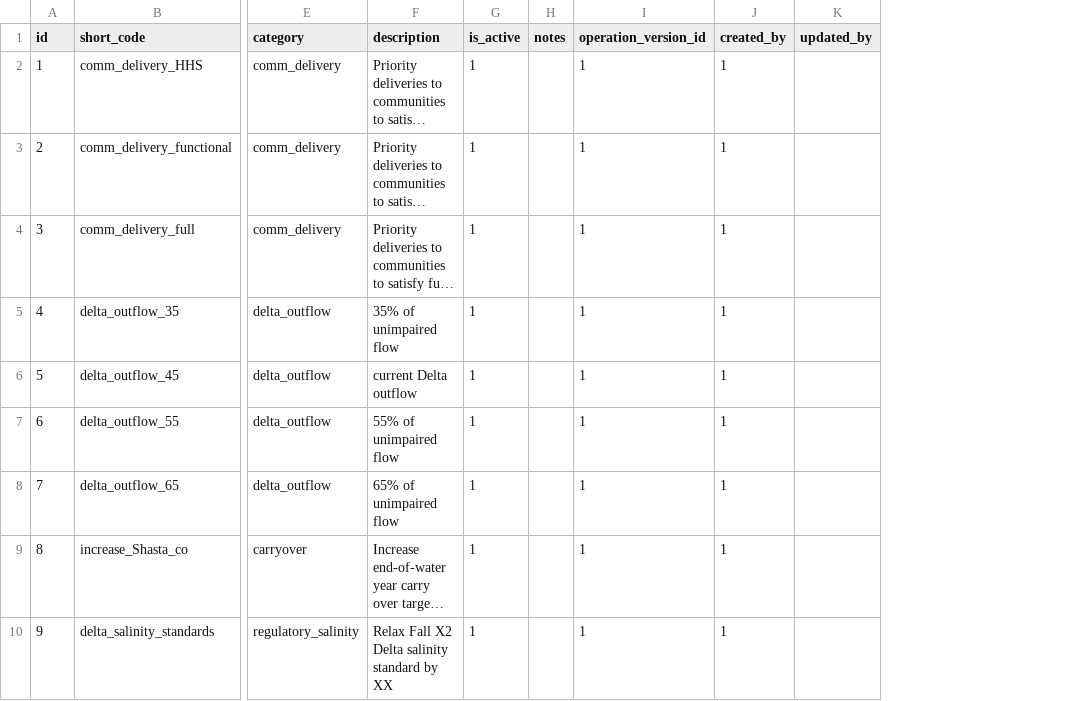
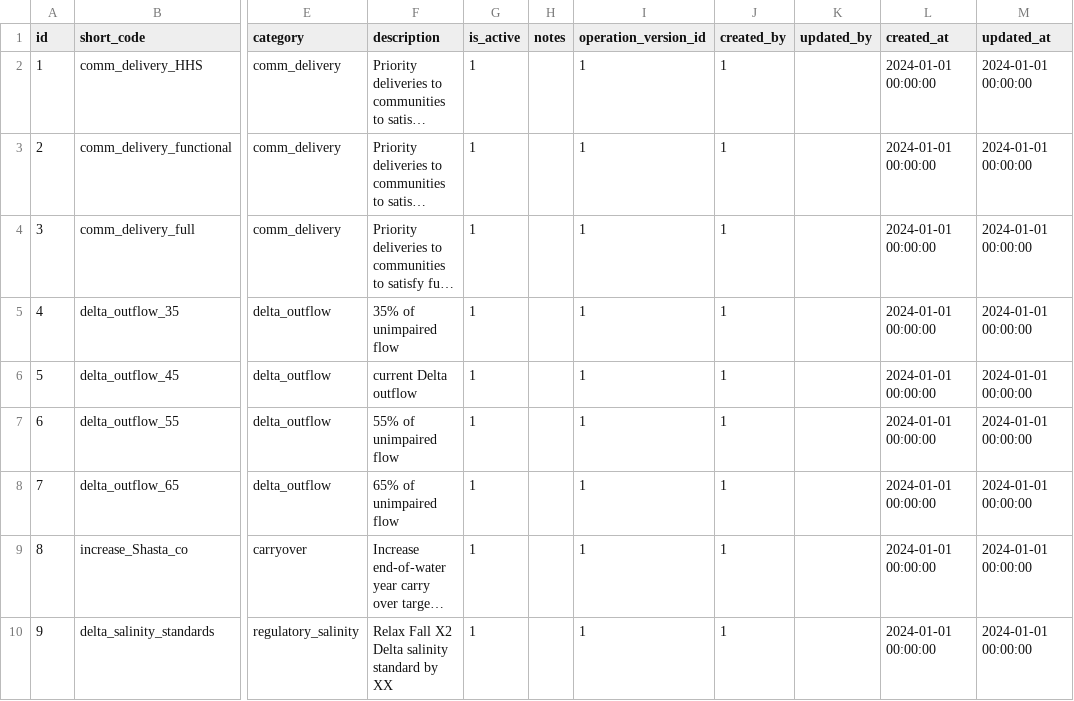
Before and after one commit to berkeley-gif/coeqwal-backend, a CSV file: database/seed_tables/06_assumptions_operations/operation_definition.csv, drawn as a sheet; only a part is shown, gaps mark what is left out; long unchanged cells end in …; the diff names each change by its address in the sheet, - before the commit and + after, or states it on an @@ line.

```diff
--- a/database/seed_tables/06_assumptions_operations/operation_definition.csv
+++ b/database/seed_tables/06_assumptions_operations/operation_definition.csv
+column L (created_at), rows 2-10: all 2024-01-01 00:00:00
+column M (updated_at), rows 2-10: all 2024-01-01 00:00:00
```
Also changed, not shown: database/seed_tables/01_infrastructure/spatial_scale.csv, database/seed_tables/01_infrastructure/temporal_scale.csv, 12 other files.
